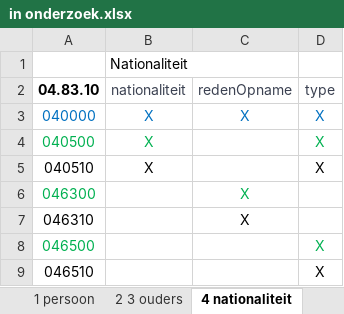
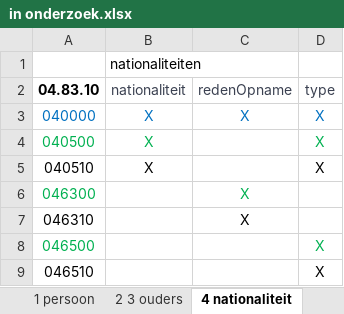
Before and after one commit to BRP-API/Haal-Centraal-BRP-bevragen, an Excel workbook: features/in onderzoek.xlsx, sheet 4 nationaliteit, drawn as a sheet; values as stored, in another font and other column widths than the file's, no borders; the diff names each change by its address in the sheet, - before the commit and + after, or states it on an @@ line.

```diff
--- a/features/in onderzoek.xlsx (sheet 4 nationaliteit)
+++ b/features/in onderzoek.xlsx (sheet 4 nationaliteit)
-B1: Nationaliteit
+B1: nationaliteiten
```
Also changed, not shown: sheet 8 verblijfplaats, sheet 5 partners, sheet 1 persoon, sheet 2 3 ouders, sheet leeswijzer, sheet 9 kinderen, other sheet tabs.
